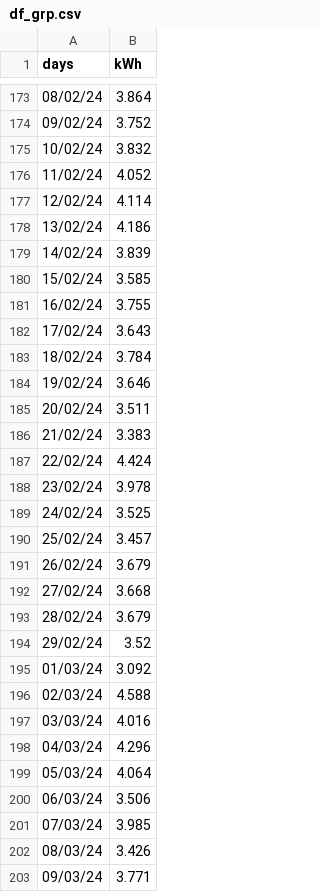
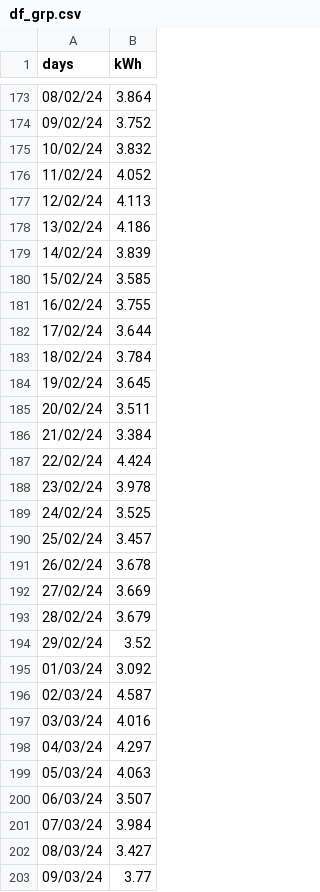
Before and after one commit to jdavid54/jupyter_notebooks2, a CSV file: df_grp.csv, drawn as a sheet; only a part is shown, gaps mark what is left out; the diff covers the shown part only.

```diff
--- a/df_grp.csv
+++ b/df_grp.csv
@@ -176,3 +176,3 @@ days,kWh
 11/02/24,4.052
-12/02/24,4.114
+12/02/24,4.113
 13/02/24,4.186
@@ -181,7 +181,7 @@ days,kWh
 16/02/24,3.755
-17/02/24,3.643
+17/02/24,3.644
 18/02/24,3.784
-19/02/24,3.646
+19/02/24,3.645
 20/02/24,3.511
-21/02/24,3.383
+21/02/24,3.384
 22/02/24,4.424
@@ -190,4 +190,4 @@ days,kWh
 25/02/24,3.457
-26/02/24,3.679
-27/02/24,3.668
+26/02/24,3.678
+27/02/24,3.669
 28/02/24,3.679
@@ -195,9 +195,9 @@ days,kWh
 01/03/24,3.092
-02/03/24,4.588
+02/03/24,4.587
 03/03/24,4.016
-04/03/24,4.296
-05/03/24,4.064
-06/03/24,3.506
-07/03/24,3.985
-08/03/24,3.426
-09/03/24,3.771
+04/03/24,4.297
+05/03/24,4.063
+06/03/24,3.507
+07/03/24,3.984
+08/03/24,3.427
+09/03/24,3.77
```
Also changed, not shown: 1 added row and 171 edited cells elsewhere in this file, data_temp16122022.csv, 8 other files.
